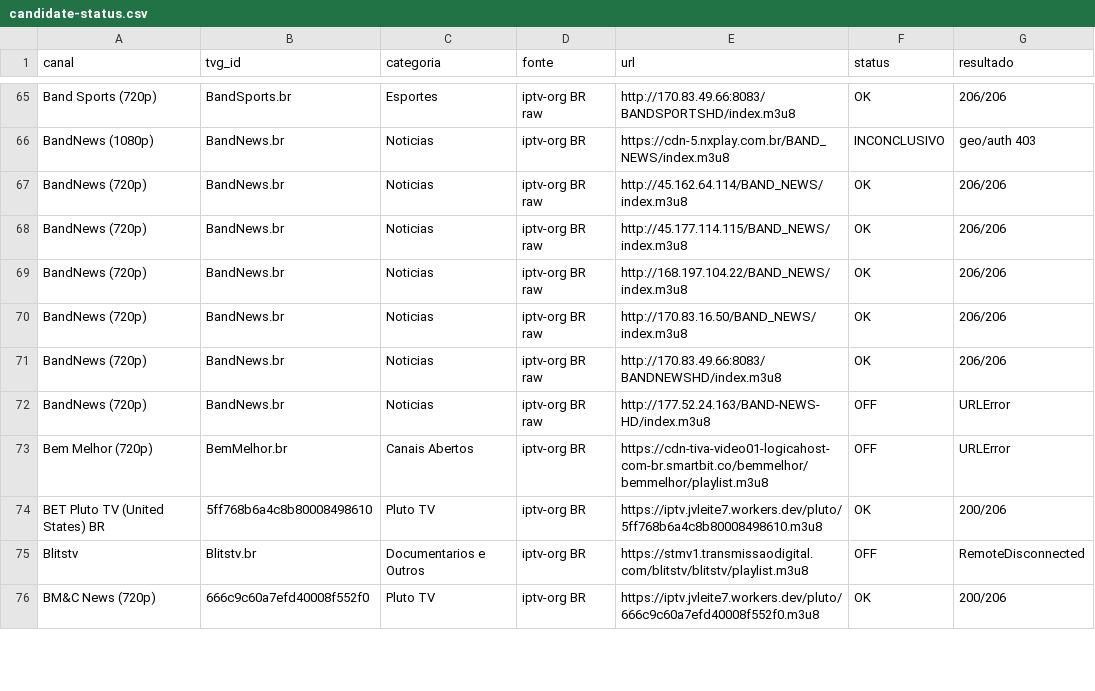
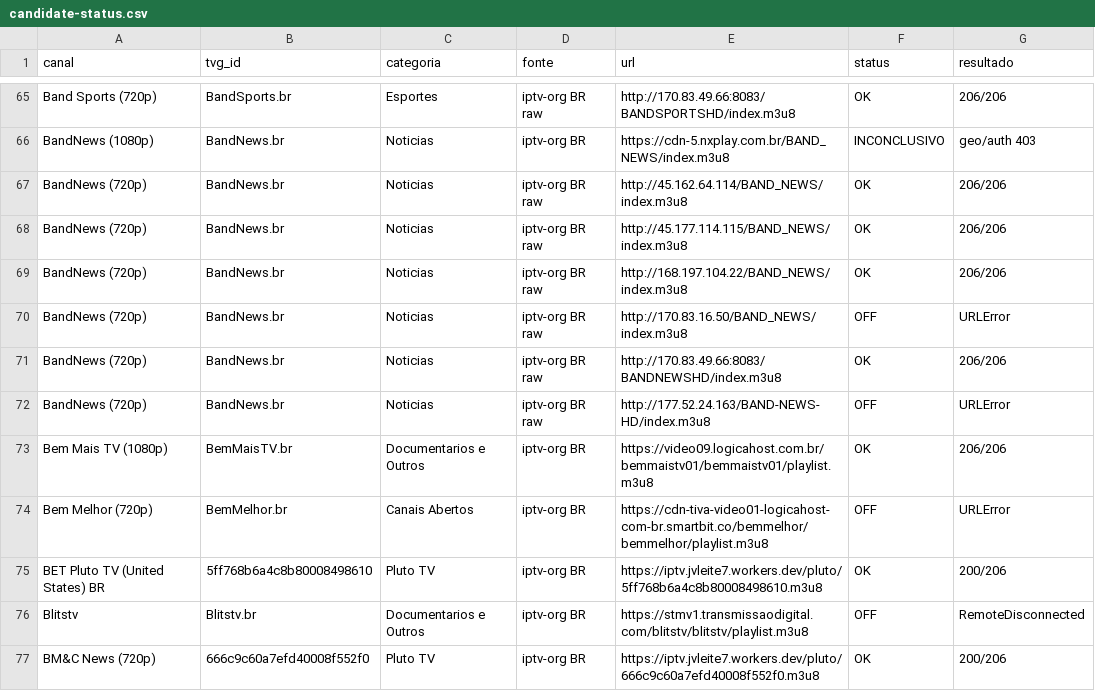
Before and after one commit to feijaum/iptv, a CSV file: candidate-status.csv, drawn as a sheet; only a part is shown, gaps mark what is left out; the diff covers the shown part only.

```diff
--- a/candidate-status.csv
+++ b/candidate-status.csv
@@ -69,5 +69,6 @@ BandNews (720p),BandNews.br,Noticias,iptv-org BR raw,http://45.177.114.115/BAND_
 BandNews (720p),BandNews.br,Noticias,iptv-org BR raw,http://168.197.104.22/BAND_NEWS/index.m3u8,OK,206/206
-BandNews (720p),BandNews.br,Noticias,iptv-org BR raw,http://170.83.16.50/BAND_NEWS/index.m3u8,OK,206/206
+BandNews (720p),BandNews.br,Noticias,iptv-org BR raw,http://170.83.16.50/BAND_NEWS/index.m3u8,OFF,URLError
 BandNews (720p),BandNews.br,Noticias,iptv-org BR raw,http://170.83.49.66:8083/BANDNEWSHD/index.m3u8,OK,206/206
 BandNews (720p),BandNews.br,Noticias,iptv-org BR raw,http://177.52.24.163/BAND-NEWS-HD/index.m3u8,OFF,URLError
+Bem Mais TV (1080p),BemMaisTV.br,Documentarios e Outros,iptv-org BR,https://video09.logicahost.com.br/bemmaistv01/bemmaistv01/playlist.m3u8,OK,206/206
 Bem Melhor (720p),BemMelhor.br,Canais Abertos,iptv-org BR,https://cdn-tiva-video01-logicahost-com-br.smartbit.co/bemmelhor/bemmelhor/playlist.m3u8,OFF,URLError
```
Also changed, not shown: 122 edited cells elsewhere in this file, stream-status.csv, 4 other files.
